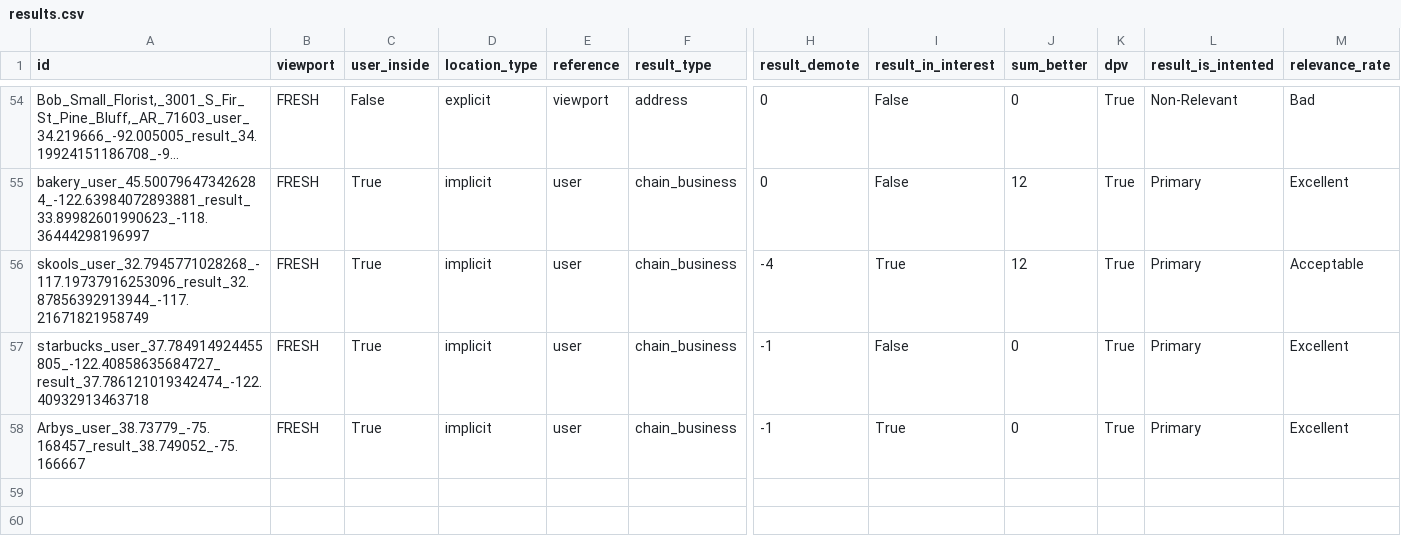
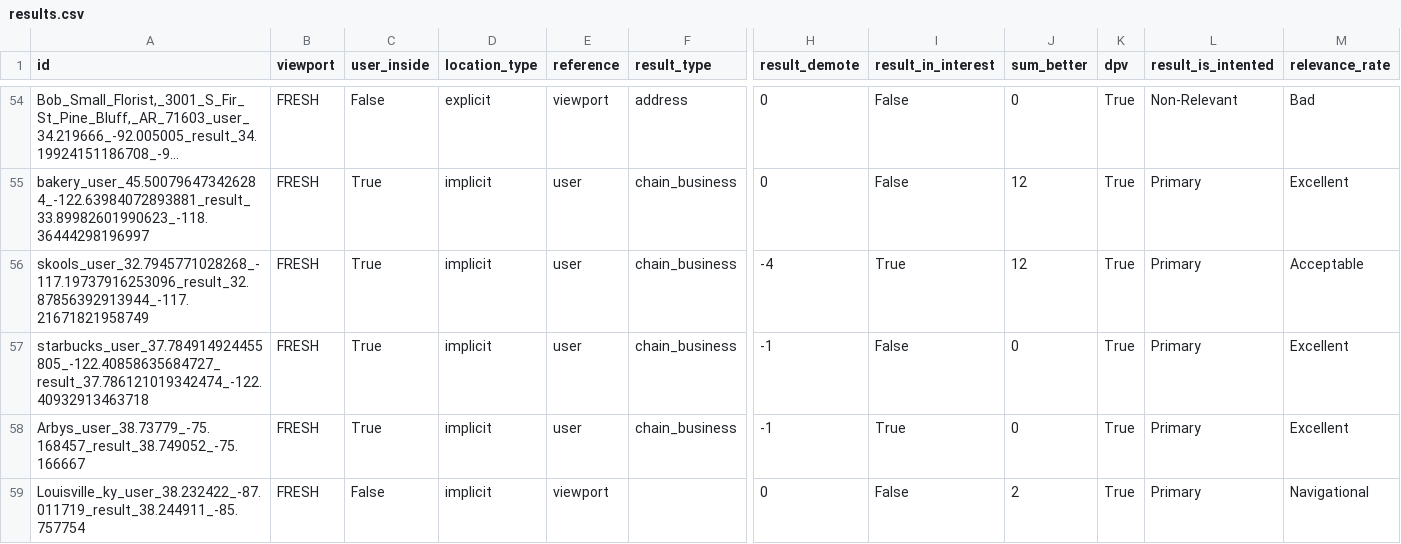
Before and after one commit to seblutzer/lutzer, a CSV file: results.csv, drawn as a sheet; only a part is shown, gaps mark what is left out; long unchanged cells end in …; rows hold the shown columns only; the diff names each change by its address in the sheet, - before the commit and + after, or states it on an @@ line.

Commit message:
Upload database

```diff
--- a/results.csv
+++ b/results.csv
+row 59: Louisville_ky_user_38.232422_-87.011719_result_38.244911_-85.757754 | FRESH | False | implicit | viewport |  | 0 | False | 2 | True | Primary | Navigational
```
